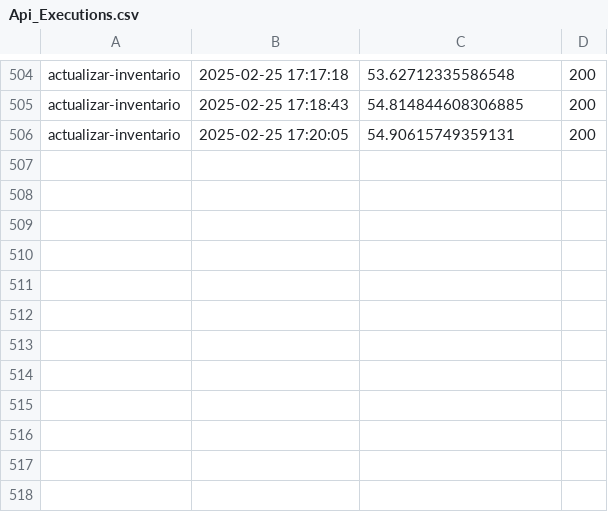
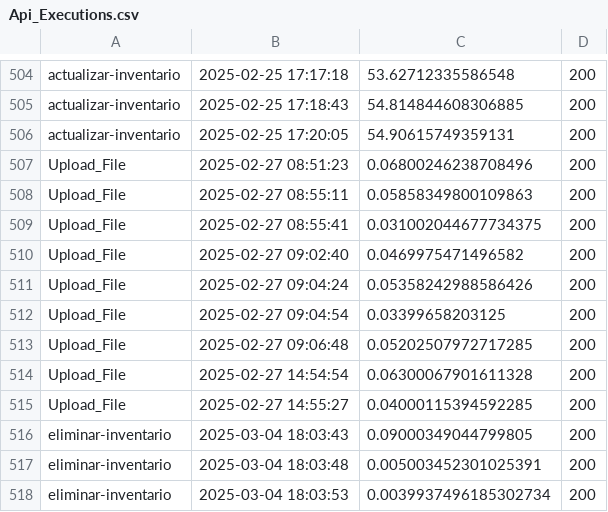
Before and after one commit to nosboddobson/sg-rfid-dron, a CSV file: Api_Executions.csv, drawn as a sheet; only a part is shown, gaps mark what is left out; the diff names each change by its address in the sheet, - before the commit and + after, or states it on an @@ line.

```diff
--- a/Api_Executions.csv
+++ b/Api_Executions.csv
+row 507: Upload_File | 2025-02-27 08:51:23 | 0.06800246238708496 | 200
+row 508: Upload_File | 2025-02-27 08:55:11 | 0.05858349800109863 | 200
+row 509: Upload_File | 2025-02-27 08:55:41 | 0.031002044677734375 | 200
+row 510: Upload_File | 2025-02-27 09:02:40 | 0.0469975471496582 | 200
+row 511: Upload_File | 2025-02-27 09:04:24 | 0.05358242988586426 | 200
+row 512: Upload_File | 2025-02-27 09:04:54 | 0.03399658203125 | 200
+row 513: Upload_File | 2025-02-27 09:06:48 | 0.05202507972717285 | 200
+row 514: Upload_File | 2025-02-27 14:54:54 | 0.06300067901611328 | 200
+row 515: Upload_File | 2025-02-27 14:55:27 | 0.04000115394592285 | 200
+row 516: eliminar-inventario | 2025-03-04 18:03:43 | 0.09000349044799805 | 200
+row 517: eliminar-inventario | 2025-03-04 18:03:48 | 0.005003452301025391 | 200
+row 518: eliminar-inventario | 2025-03-04 18:03:53 | 0.0039937496185302734 | 200
```
Also changed, not shown: 5 other files.
